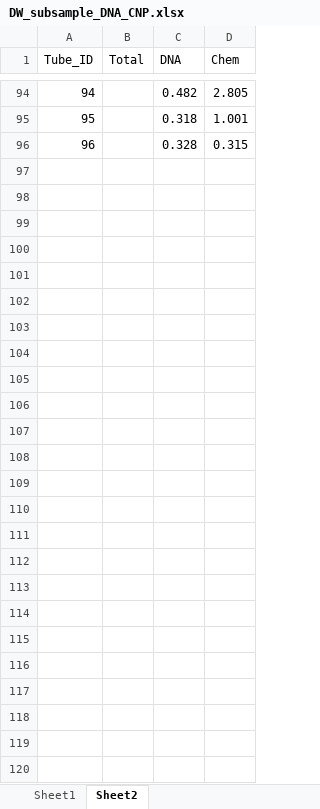
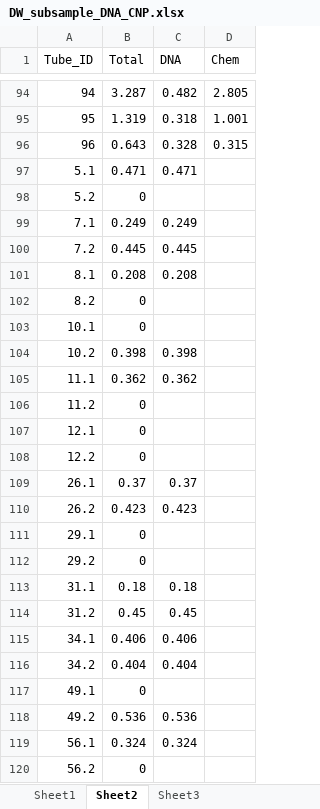
Before and after one commit to SolomonMM876/ABS_FIRE_MYCO, an Excel workbook: Raw_data/DW_subsample_DNA_CNP.xlsx, sheet Sheet2, drawn as a sheet; only a part is shown, gaps mark what is left out; values as stored, in another font and other column widths than the file's, no borders; the diff covers the shown part only; the diff names each change by its address in the sheet, - before the commit and + after, or states it on an @@ line.

```diff
--- a/Raw_data/DW_subsample_DNA_CNP.xlsx (sheet Sheet2)
+++ b/Raw_data/DW_subsample_DNA_CNP.xlsx (sheet Sheet2)
+sheet tab: Sheet3
-B94 (Total): (empty)
+B94 (Total): 3.287
-B95 (Total): (empty)
+B95 (Total): 1.319
-B96 (Total): (empty)
+B96 (Total): 0.643
+row 97: 5.1 | 0.471 | 0.471
+row 98: 5.2 | 0
+row 99: 7.1 | 0.249 | 0.249
+row 100: 7.2 | 0.445 | 0.445
+row 101: 8.1 | 0.208 | 0.208
+row 102: 8.2 | 0
+row 103: 10.1 | 0
+row 104: 10.2 | 0.398 | 0.398
+row 105: 11.1 | 0.362 | 0.362
+row 106: 11.2 | 0
+row 107: 12.1 | 0
+row 108: 12.2 | 0
+row 109: 26.1 | 0.37 | 0.37
+row 110: 26.2 | 0.423 | 0.423
+row 111: 29.1 | 0
+row 112: 29.2 | 0
+row 113: 31.1 | 0.18 | 0.18
+row 114: 31.2 | 0.45 | 0.45
+row 115: 34.1 | 0.406 | 0.406
+row 116: 34.2 | 0.404 | 0.404
+row 117: 49.1 | 0
+row 118: 49.2 | 0.536 | 0.536
+row 119: 56.1 | 0.324 | 0.324
+row 120: 56.2 | 0
```
Also changed, not shown: 54 edited cells and cell formats elsewhere in this sheet, 2 other files.
